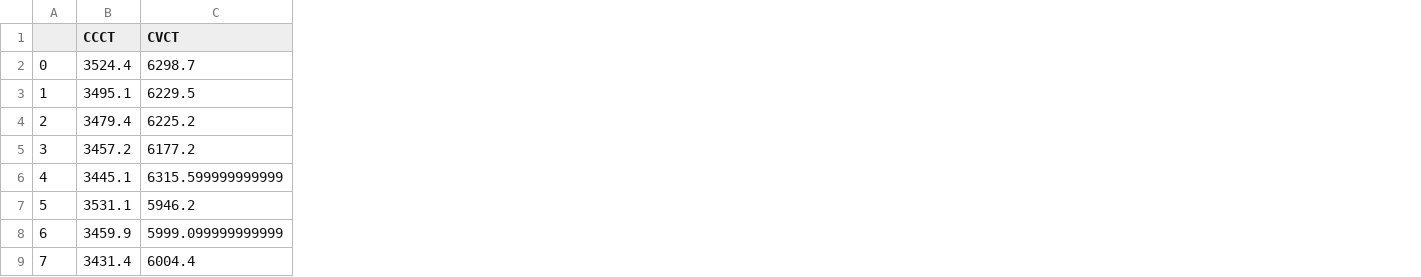
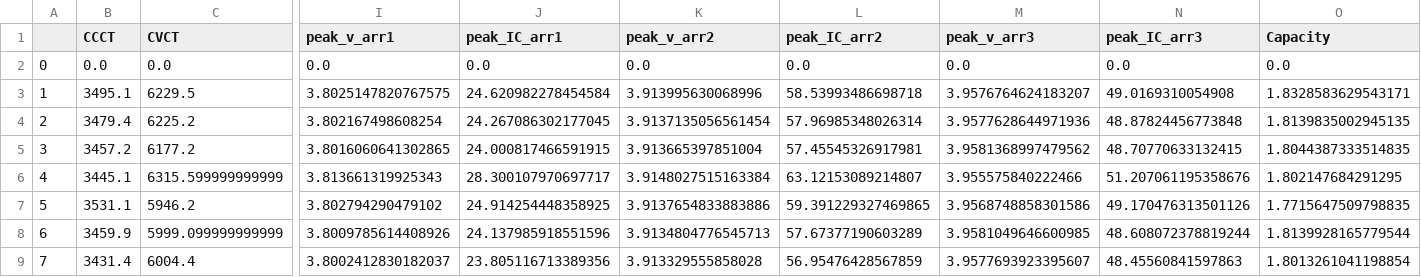
Before and after one commit to apple860601/SOH_estimited, a CSV file: features/charge/B0031/B0031_Features.csv, drawn as a sheet; only a part is shown, gaps mark what is left out; the diff covers the shown part only; the diff names each change by its address in the sheet, - before the commit and + after, or states it on an @@ line.

```diff
--- a/features/charge/B0031/B0031_Features.csv
+++ b/features/charge/B0031/B0031_Features.csv
+column I (peak_v_arr1), rows 2-9: 0.0 | 3.8025147820767575 | 3.802167498608254 | 3.8016060641302865 | 3.813661319925343 | 3.802794290479102 | 3.8009785614408926 | 3.8002412830182037
+column J (peak_IC_arr1), rows 2-9: 0.0 | 24.620982278454584 | 24.267086302177045 | 24.000817466591915 | 28.300107970697717 | 24.914254448358925 | 24.137985918551596 | 23.805116713389356
+column K (peak_v_arr2), rows 2-9: 0.0 | 3.913995630068996 | 3.9137135056561454 | 3.913665397851004 | 3.9148027515163384 | 3.9137654833883886 | 3.9134804776545713 | 3.913329555858028
+column L (peak_IC_arr2), rows 2-9: 0.0 | 58.53993486698718 | 57.96985348026314 | 57.45545326917981 | 63.12153089214807 | 59.391229327469865 | 57.67377190603289 | 56.95476428567859
+column M (peak_v_arr3), rows 2-9: 0.0 | 3.9576764624183207 | 3.9577628644971936 | 3.9581368997479562 | 3.955575840222466 | 3.9568748858301586 | 3.9581049646600985 | 3.9577693923395607
+column N (peak_IC_arr3), rows 2-9: 0.0 | 49.0169310054908 | 48.87824456773848 | 48.70770633132415 | 51.207061195358676 | 49.170476313501126 | 48.608072378819244 | 48.45560841597863
+column O (Capacity), rows 2-9: 0.0 | 1.8328583629543171 | 1.8139835002945135 | 1.8044387333514835 | 1.802147684291295 | 1.7715647509798835 | 1.8139928165779544 | 1.8013261041198854
-B2 (CCCT): 3524.4
+B2 (CCCT): 0.0
-C2 (CVCT): 6298.7
+C2 (CVCT): 0.0
```
Also changed, not shown: 5 edited cells elsewhere in this file, features/charge/B0026/B0026_Features.csv, features/charge/B0029/B0029_Features.csv, 38 other files.
